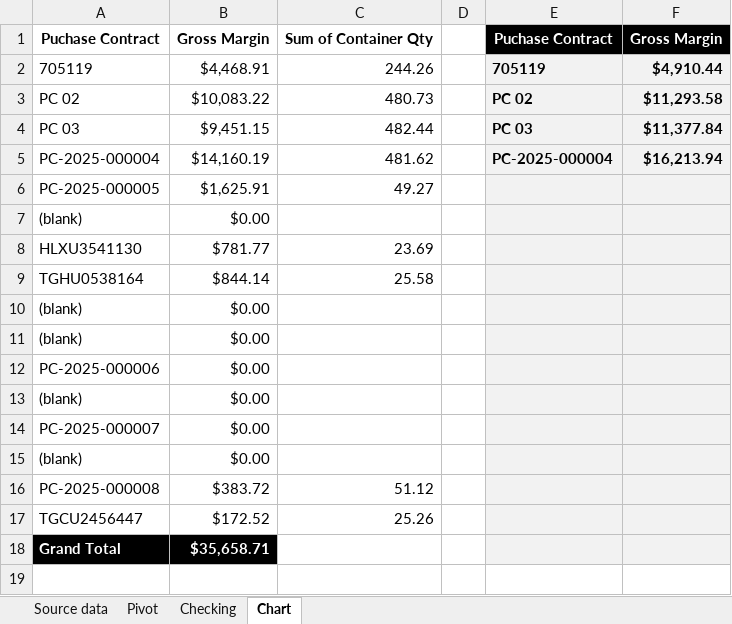
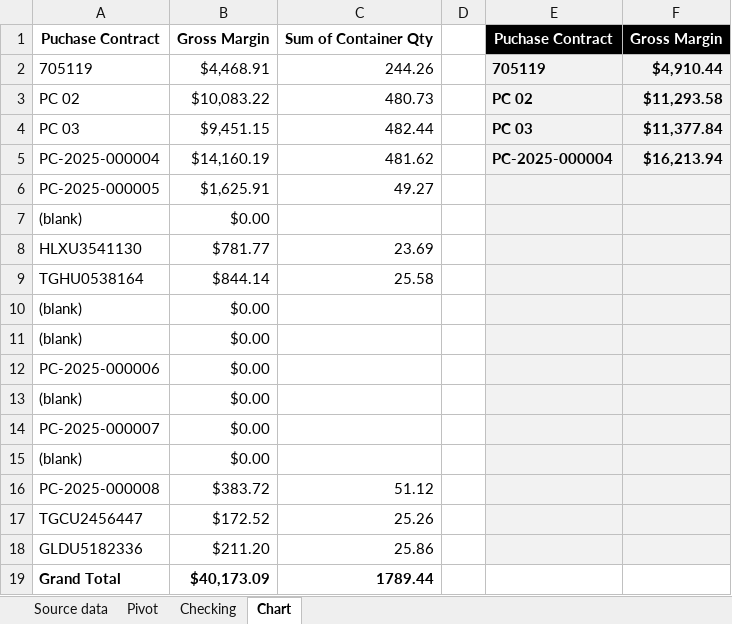
Before and after one commit to Numer-heselwood/WHL-exports-tracker, an Excel workbook: Contracts Traded.xlsx, sheet Chart, drawn as a sheet; values as stored, in another font and other column widths than the file's, no borders; addresses are those after the commit; the diff names each change by its address in the sheet, - before the commit and + after, or states it on an @@ line.

```diff
--- a/Contracts Traded.xlsx (sheet Chart)
+++ b/Contracts Traded.xlsx (sheet Chart)
+row 18: GLDU5182336 | $211.20 | 25.86
@@ A19:B19 fill: #000000 → none, text colour: #FFFFFF → black @@
-B19: $35,658.71
+B19: $40,173.09
-C19: (empty)
+C19: 1789.44
-E19:F19 fill: #F2F2F2
+E19:F19 fill: none
```
Also changed, not shown: sheet Source data, sheet Pivot.
